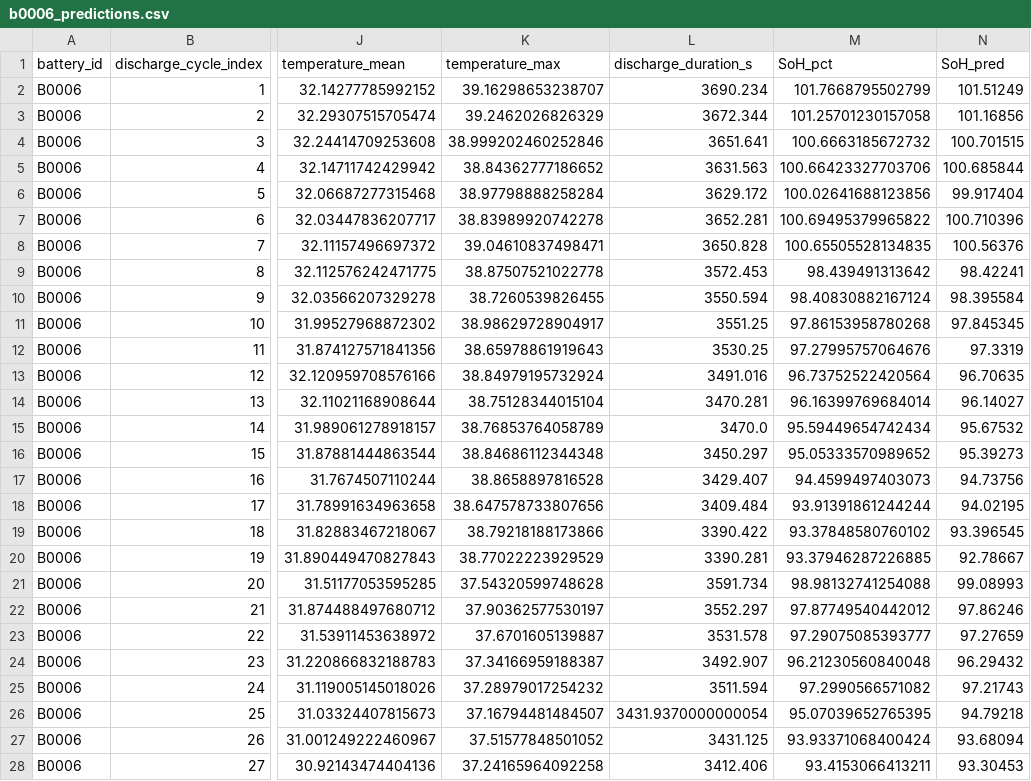
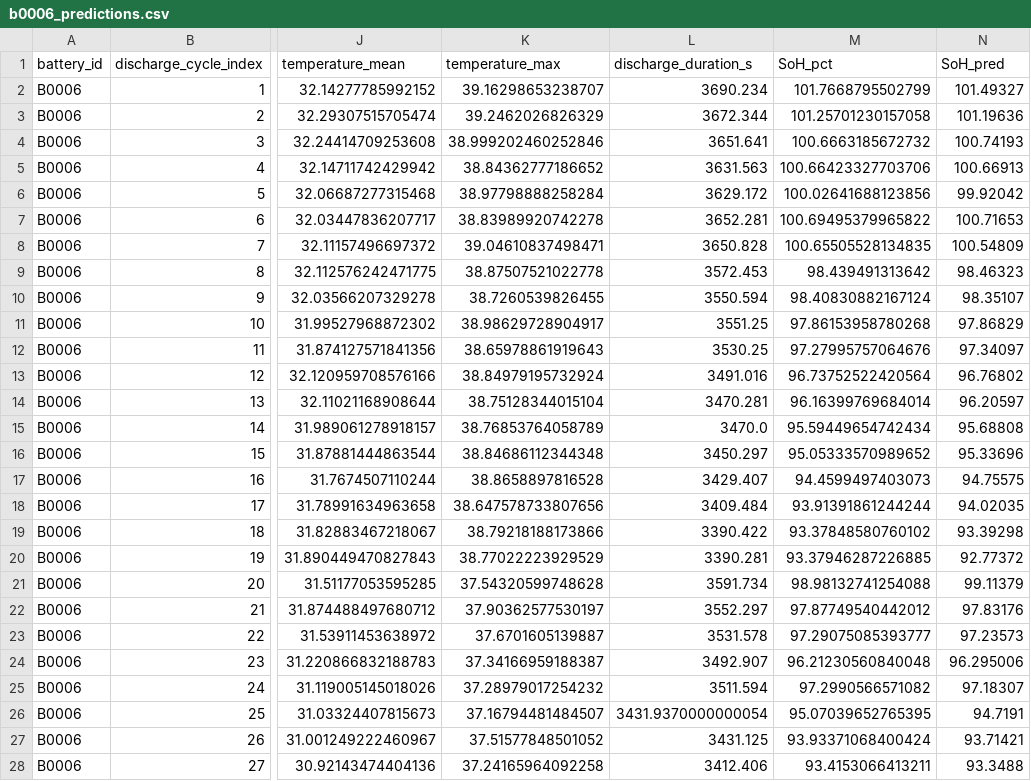
Before and after one commit to swethasenthil09/Battwin-verify_mvp, a CSV file: data/b0006_predictions.csv, drawn as a sheet; only a part is shown, gaps mark what is left out; the diff covers the shown part only; the diff names each change by its address in the sheet, - before the commit and + after, or states it on an @@ line.

```diff
--- a/data/b0006_predictions.csv
+++ b/data/b0006_predictions.csv
-N2 (SoH_pred): 101.51249
+N2 (SoH_pred): 101.49327
-N3 (SoH_pred): 101.16856
+N3 (SoH_pred): 101.19636
-N4 (SoH_pred): 100.701515
+N4 (SoH_pred): 100.74193
-N5 (SoH_pred): 100.685844
+N5 (SoH_pred): 100.66913
-N6 (SoH_pred): 99.917404
+N6 (SoH_pred): 99.92042
-N7 (SoH_pred): 100.710396
+N7 (SoH_pred): 100.71653
-N8 (SoH_pred): 100.56376
+N8 (SoH_pred): 100.54809
-N9 (SoH_pred): 98.42241
+N9 (SoH_pred): 98.46323
-N10 (SoH_pred): 98.395584
+N10 (SoH_pred): 98.35107
-N11 (SoH_pred): 97.845345
+N11 (SoH_pred): 97.86829
-N12 (SoH_pred): 97.3319
+N12 (SoH_pred): 97.34097
-N13 (SoH_pred): 96.70635
+N13 (SoH_pred): 96.76802
-N14 (SoH_pred): 96.14027
+N14 (SoH_pred): 96.20597
-N15 (SoH_pred): 95.67532
+N15 (SoH_pred): 95.68808
-N16 (SoH_pred): 95.39273
+N16 (SoH_pred): 95.33696
-N17 (SoH_pred): 94.73756
+N17 (SoH_pred): 94.75575
-N18 (SoH_pred): 94.02195
+N18 (SoH_pred): 94.02035
-N19 (SoH_pred): 93.396545
+N19 (SoH_pred): 93.39298
-N20 (SoH_pred): 92.78667
+N20 (SoH_pred): 92.77372
-N21 (SoH_pred): 99.08993
+N21 (SoH_pred): 99.11379
-N22 (SoH_pred): 97.86246
+N22 (SoH_pred): 97.83176
-N23 (SoH_pred): 97.27659
+N23 (SoH_pred): 97.23573
-N24 (SoH_pred): 96.29432
+N24 (SoH_pred): 96.295006
-N25 (SoH_pred): 97.21743
+N25 (SoH_pred): 97.18307
-N26 (SoH_pred): 94.79218
+N26 (SoH_pred): 94.7191
-N27 (SoH_pred): 93.68094
+N27 (SoH_pred): 93.71421
-N28 (SoH_pred): 93.30453
+N28 (SoH_pred): 93.3488
```
Also changed, not shown: 141 edited cells elsewhere in this file, data/b0007_full_analysis.csv, data/b0007_predictions.csv, 28 other files.
